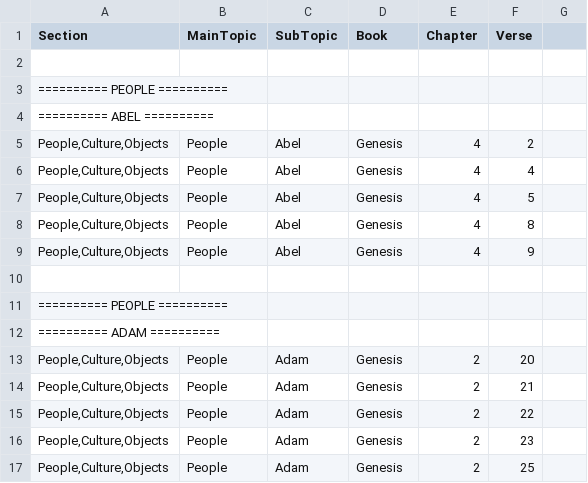
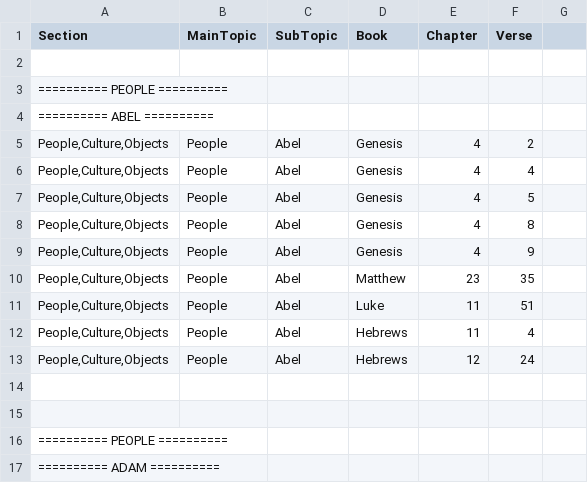
Before and after one commit to Twiggins12/BibleBlossoms, a CSV file: data/sections/section4_People.csv, drawn as a sheet; only a part is shown; the shorter side is filled out with more unchanged rows; the diff names each change by its address in the sheet, - before the commit and + after, or states it on an @@ line.

Commit message:
Update section4_People.csv

```diff
--- a/data/sections/section4_People.csv
+++ b/data/sections/section4_People.csv
+row 10: People,Culture,Objects | People | Abel | Matthew | 23 | 35
+row 11: People,Culture,Objects | People | Abel | Luke | 11 | 51
+row 12: People,Culture,Objects | People | Abel | Hebrews | 11 | 4
+row 13: People,Culture,Objects | People | Abel | Hebrews | 12 | 24
+row 14: (empty)
```
